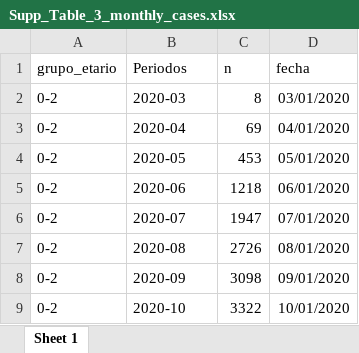
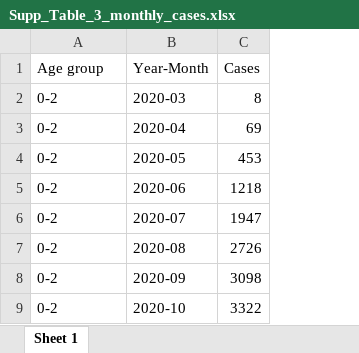
Before and after one commit to rquiroga7/The-Impact-of-COVID-19-Childhood-and-Adolescent-Vaccination-on-Mortality-in-Argentina, an Excel workbook: Figures_Tables/Supp_Table_3_monthly_cases.xlsx, sheet Sheet 1, drawn as a sheet; only a part is shown; values as stored, in another font and other column widths than the file's, no borders; removed rows and columns are numbered as before the commit, all else as after; the diff names each change by its address in the sheet, - before the commit and + after, or states it on an @@ line.

Commit message:
Add 2022 mortality data

```diff
--- a/Figures_Tables/Supp_Table_3_monthly_cases.xlsx (sheet Sheet 1)
+++ b/Figures_Tables/Supp_Table_3_monthly_cases.xlsx (sheet Sheet 1)
-column D, rows 2-9: 03/01/2020 | 04/01/2020 | 05/01/2020 | 06/01/2020 | 07/01/2020 | 08/01/2020 | 09/01/2020 | 10/01/2020
-row 1: grupo_etario | Periodos | n | fecha
+row 1: Age group | Year-Month | Cases
```
Also changed, not shown: Figures_Tables/Supp_Table_1.xlsx, Figures_Tables/Supp_Table_2.xlsx, 13 other files.
